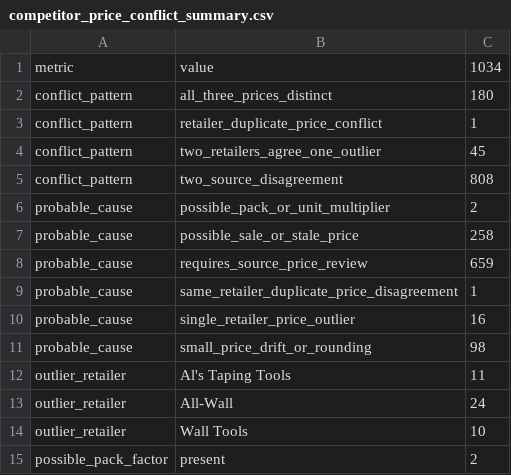
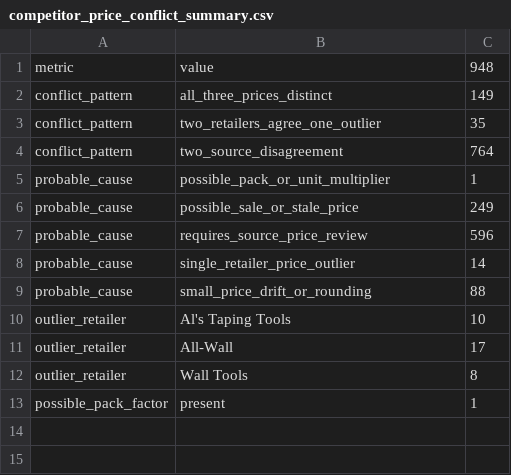
Before and after one commit to elliotttmiller/launch-dtb, a CSV file: docs/_working/dtb_scraper/dtb/reports/competitor-catalog/competitor_price_conflict_summary.csv, drawn as a sheet.

```diff
--- a/docs/_working/dtb_scraper/dtb/reports/competitor-catalog/competitor_price_conflict_summary.csv
+++ b/docs/_working/dtb_scraper/dtb/reports/competitor-catalog/competitor_price_conflict_summary.csv
@@ -1,15 +1,13 @@
-metric,value,1034
-conflict_pattern,all_three_prices_distinct,180
-conflict_pattern,retailer_duplicate_price_conflict,1
-conflict_pattern,two_retailers_agree_one_outlier,45
-conflict_pattern,two_source_disagreement,808
-probable_cause,possible_pack_or_unit_multiplier,2
-probable_cause,possible_sale_or_stale_price,258
-probable_cause,requires_source_price_review,659
-probable_cause,same_retailer_duplicate_price_disagreement,1
-probable_cause,single_retailer_price_outlier,16
-probable_cause,small_price_drift_or_rounding,98
-outlier_retailer,Al's Taping Tools,11
-outlier_retailer,All-Wall,24
-outlier_retailer,Wall Tools,10
-possible_pack_factor,present,2
+metric,value,948
+conflict_pattern,all_three_prices_distinct,149
+conflict_pattern,two_retailers_agree_one_outlier,35
+conflict_pattern,two_source_disagreement,764
+probable_cause,possible_pack_or_unit_multiplier,1
+probable_cause,possible_sale_or_stale_price,249
+probable_cause,requires_source_price_review,596
+probable_cause,single_retailer_price_outlier,14
+probable_cause,small_price_drift_or_rounding,88
+outlier_retailer,Al's Taping Tools,10
+outlier_retailer,All-Wall,17
+outlier_retailer,Wall Tools,8
+possible_pack_factor,present,1
```
Also changed, not shown: docs/_working/dtb_scraper/dtb/reports/competitor-catalog/competitor_match_price_gaps.csv, docs/_working/dtb_scraper/dtb/reports/competitor-catalog/competitor_match_reader_view.csv, 13 other files.
